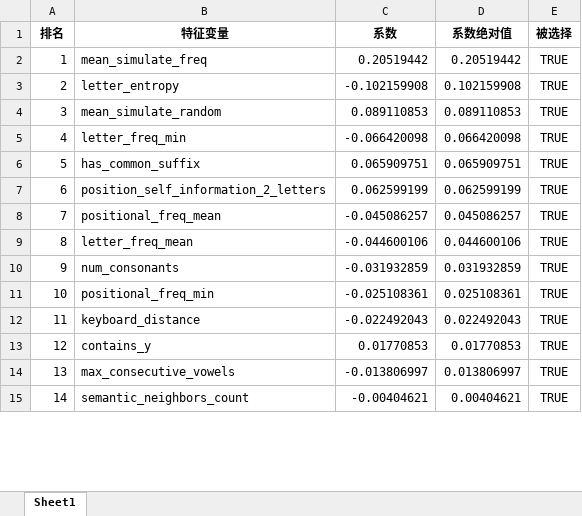
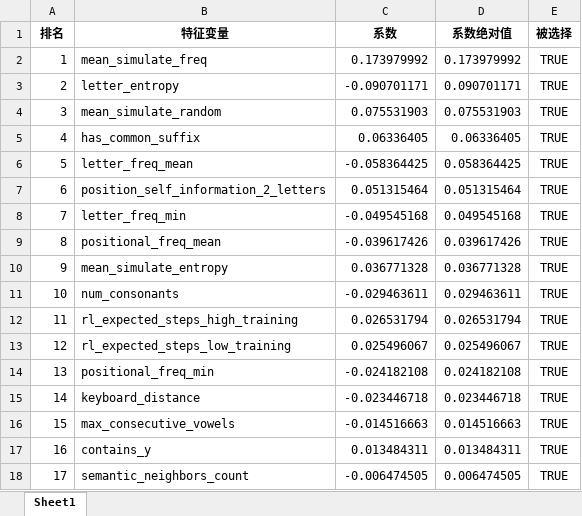
Before and after one commit to luoyiti/MCM_2023_C, an Excel workbook: data/lasso_feature_importance.xlsx, sheet Sheet1, drawn as a sheet; only a part is shown; values as stored, in another font and other column widths than the file's, no borders; removed rows and columns are numbered as before the commit, all else as after; the diff covers the shown part only; the diff names each change by its address in the sheet, - before the commit and + after, or states it on an @@ line.

```diff
--- a/data/lasso_feature_importance.xlsx (sheet Sheet1)
+++ b/data/lasso_feature_importance.xlsx (sheet Sheet1)
-C2 (系数): 0.20519442
+C2 (系数): 0.173979992
-D2 (系数绝对值): 0.20519442
+D2 (系数绝对值): 0.173979992
-C3 (系数): -0.102159908
+C3 (系数): -0.090701171
-D3 (系数绝对值): 0.102159908
+D3 (系数绝对值): 0.090701171
-C4 (系数): 0.089110853
+C4 (系数): 0.075531903
-D4 (系数绝对值): 0.089110853
+D4 (系数绝对值): 0.075531903
-row 5: 4 | letter_freq_min | -0.066420098 | 0.066420098 | TRUE
@@ column A (排名) renumbered from row 5 down @@
-C5 (系数): 0.065909751
+C5 (系数): 0.06336405
-D5 (系数绝对值): 0.065909751
+D5 (系数绝对值): 0.06336405
+row 6: 5 | letter_freq_mean | -0.058364425 | 0.058364425 | TRUE
-C7 (系数): 0.062599199
+C7 (系数): 0.051315464
-D7 (系数绝对值): 0.062599199
+D7 (系数绝对值): 0.051315464
+row 8: 7 | letter_freq_min | -0.049545168 | 0.049545168 | TRUE
-C9 (系数): -0.045086257
+C9 (系数): -0.039617426
-D9 (系数绝对值): 0.045086257
+D9 (系数绝对值): 0.039617426
-row 9: 8 | letter_freq_mean | -0.044600106 | 0.044600106 | TRUE
+row 10: 9 | mean_simulate_entropy | 0.036771328 | 0.036771328 | TRUE
-C11 (系数): -0.031932859
+C11 (系数): -0.029463611
-D11 (系数绝对值): 0.031932859
+D11 (系数绝对值): 0.029463611
+row 12: 11 | rl_expected_steps_high_training | 0.026531794 | 0.026531794 | TRUE
+row 13: 12 | rl_expected_steps_low_training | 0.025496067 | 0.025496067 | TRUE
-C14 (系数): -0.025108361
+C14 (系数): -0.024182108
-D14 (系数绝对值): 0.025108361
+D14 (系数绝对值): 0.024182108
-C15 (系数): -0.022492043
+C15 (系数): -0.023446718
-D15 (系数绝对值): 0.022492043
+D15 (系数绝对值): 0.023446718
-row 13: 12 | contains_y | 0.01770853 | 0.01770853 | TRUE
-C16 (系数): -0.013806997
+C16 (系数): -0.014516663
-D16 (系数绝对值): 0.013806997
+D16 (系数绝对值): 0.014516663
+row 17: 16 | contains_y | 0.013484311 | 0.013484311 | TRUE
-C18 (系数): -0.00404621
+C18 (系数): -0.006474505
-D18 (系数绝对值): 0.00404621
+D18 (系数绝对值): 0.006474505
```
Also changed, not shown: 1 removed row, 10 moved rows and 2 edited cells elsewhere in this sheet, 9 other files.
